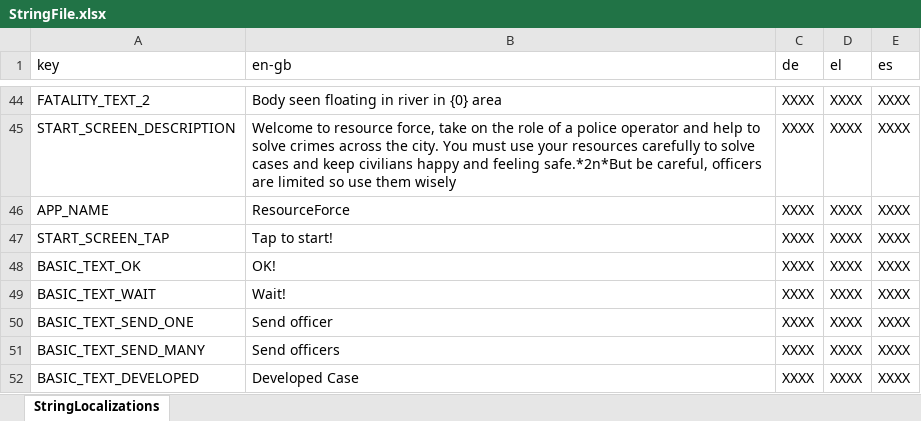
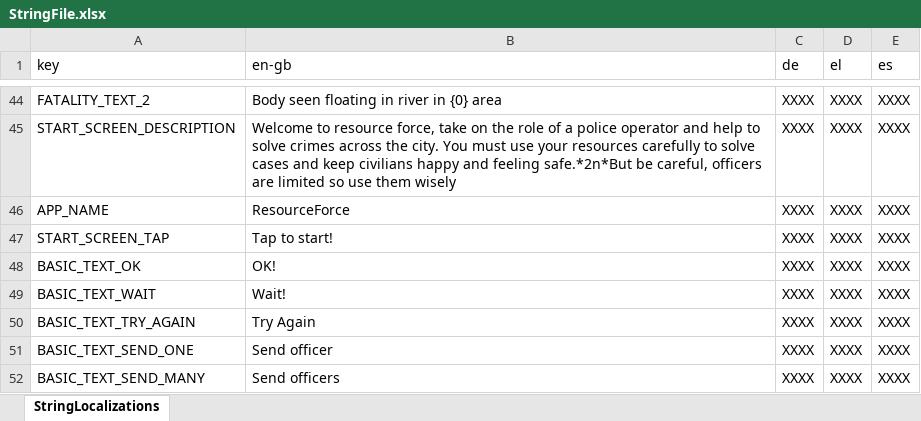
Before and after one commit to FelixWentworth/ResourceForce, an Excel workbook: Assets/Resources/StringFile.xlsx, sheet StringLocalizations, drawn as a sheet; only a part is shown, gaps mark what is left out; the shorter side is filled out with more unchanged rows; values as stored, in another font and other column widths than the file's, no borders; the diff names each change by its address in the sheet, - before the commit and + after, or states it on an @@ line.

Commit message:
add try again button to game over and remove automatic restart

```diff
--- a/Assets/Resources/StringFile.xlsx (sheet StringLocalizations)
+++ b/Assets/Resources/StringFile.xlsx (sheet StringLocalizations)
+row 50: BASIC_TEXT_TRY_AGAIN | Try Again | XXXX | XXXX | XXXX
```
Also changed, not shown: 4 other files.
